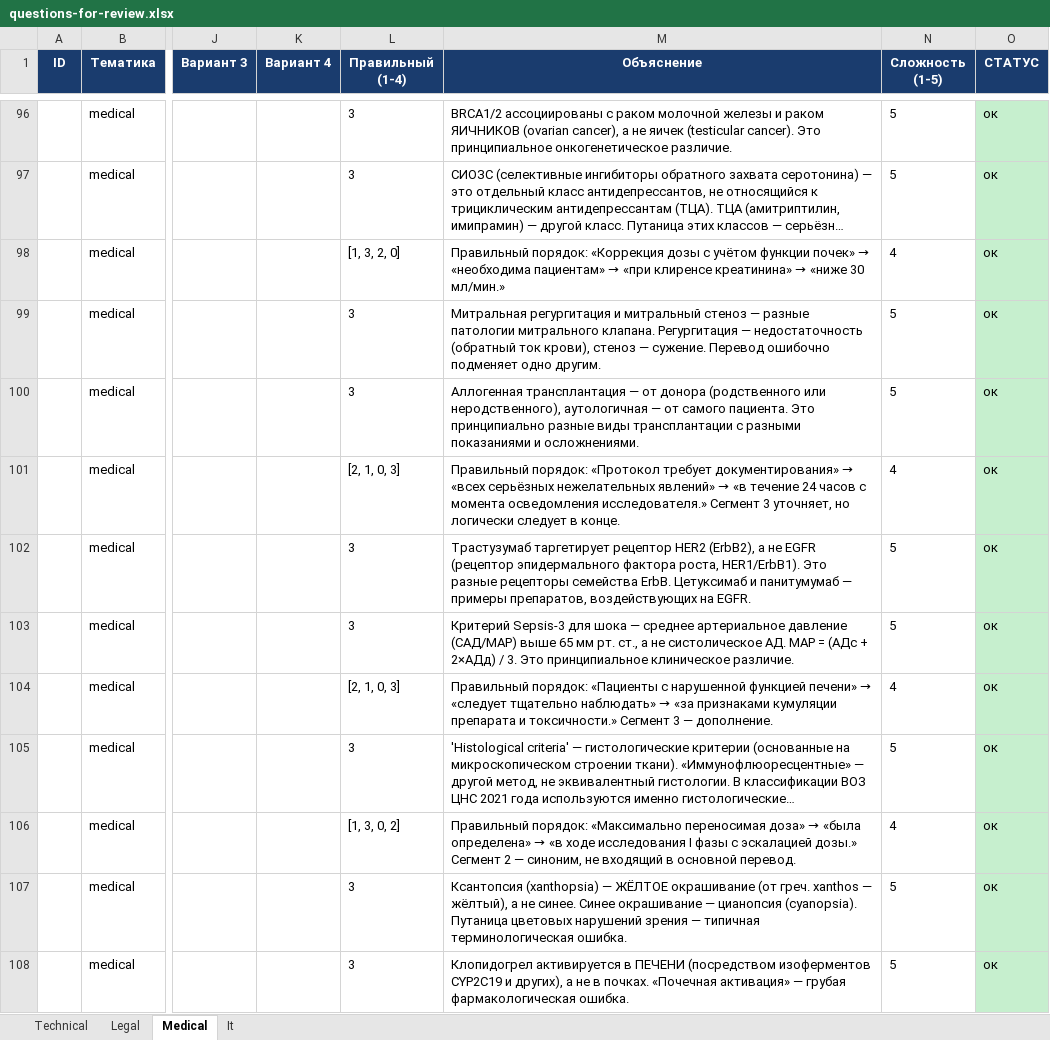
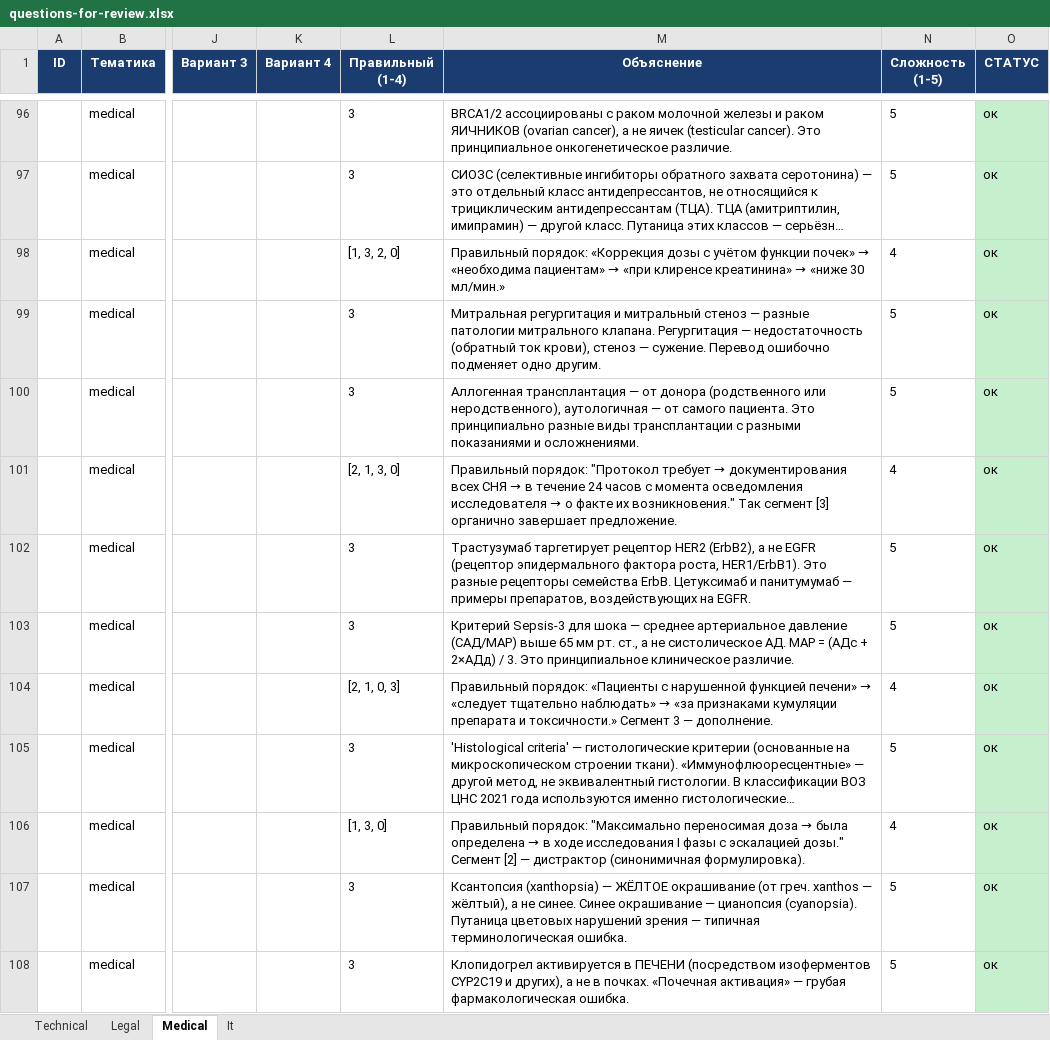
Before and after one commit to alefcom1/Moscowtrans, an Excel workbook: wp-plugin/rtap/data/questions-for-review.xlsx, sheet Medical, drawn as a sheet; only a part is shown, gaps mark what is left out; long unchanged cells end in …; values as stored, in another font and other column widths than the file's, no borders; the diff covers the shown part only; the diff names each change by its address in the sheet, - before the commit and + after, or states it on an @@ line.

```diff
--- a/wp-plugin/rtap/data/questions-for-review.xlsx (sheet Medical)
+++ b/wp-plugin/rtap/data/questions-for-review.xlsx (sheet Medical)
-L101 (Правильный (1-4)): [2, 1, 0, 3]
+L101 (Правильный (1-4)): [2, 1, 3, 0]
@@ M101 (Объяснение): Правильный порядок: «Протокол требует документирования» → «всех серьёзных нежелательных явлений» → «в течение 24 часов с момента осведомления исследователя.» Сегмент 3 уточняет, но логически следует в конце. → Правильный порядок: "Протокол требует → документирования всех СНЯ → в течение 24 часов с момента осведомления исследователя → о факте их возникновения." Так сегмент [3] органично завершает предложение. @@
-L106 (Правильный (1-4)): [1, 3, 0, 2]
+L106 (Правильный (1-4)): [1, 3, 0]
@@ M106 (Объяснение): Правильный порядок: «Максимально переносимая доза» → «была определена» → «в ходе исследования I фазы с эскалацией дозы.» Сегмент 2 — синоним, не входящий в основной перевод. → Правильный порядок: "Максимально переносимая доза → была определена → в ходе исследования I фазы с эскалацией дозы." Сегмент [2] — дистрактор (синонимичная формулировка). @@
```
Also changed, not shown: 16 edited cells elsewhere in this sheet, sheet Technical, sheet It, sheet Legal, 1 other file.
